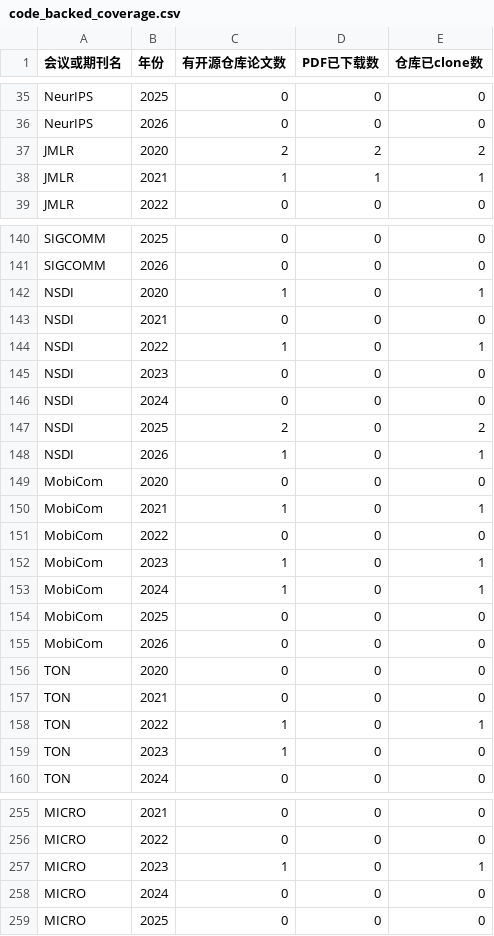
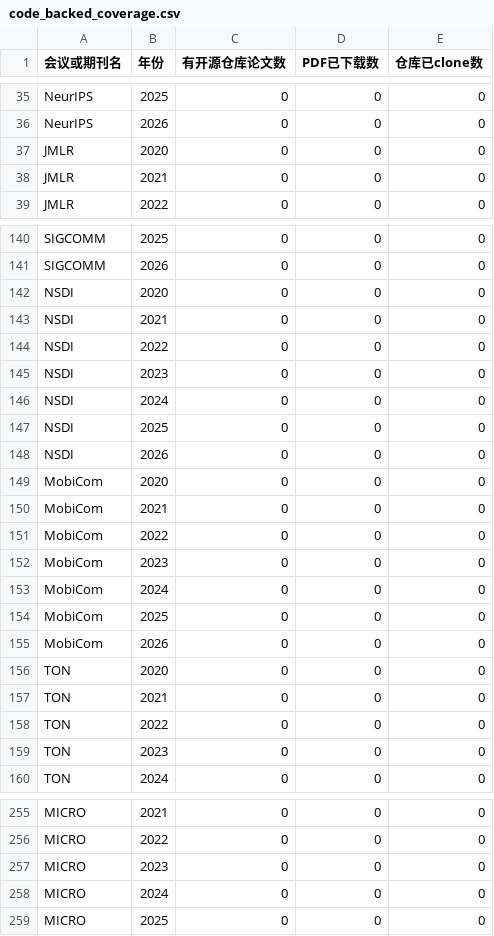
Before and after one commit to ignorancex/cspaper-dataset, a CSV file: data/code_backed_coverage.csv, drawn as a sheet; only a part is shown, gaps mark what is left out; the diff covers the shown part only.

```diff
--- a/data/code_backed_coverage.csv
+++ b/data/code_backed_coverage.csv
@@ -36,4 +36,4 @@ NeurIPS,2025,0,0,0
 NeurIPS,2026,0,0,0
-JMLR,2020,2,2,2
-JMLR,2021,1,1,1
+JMLR,2020,0,0,0
+JMLR,2021,0,0,0
 JMLR,2022,0,0,0
@@ -141,14 +141,14 @@ SIGCOMM,2025,0,0,0
 SIGCOMM,2026,0,0,0
-NSDI,2020,1,0,1
+NSDI,2020,0,0,0
 NSDI,2021,0,0,0
-NSDI,2022,1,0,1
+NSDI,2022,0,0,0
 NSDI,2023,0,0,0
 NSDI,2024,0,0,0
-NSDI,2025,2,0,2
-NSDI,2026,1,0,1
+NSDI,2025,0,0,0
+NSDI,2026,0,0,0
 MobiCom,2020,0,0,0
-MobiCom,2021,1,0,1
+MobiCom,2021,0,0,0
 MobiCom,2022,0,0,0
-MobiCom,2023,1,0,1
-MobiCom,2024,1,0,1
+MobiCom,2023,0,0,0
+MobiCom,2024,0,0,0
 MobiCom,2025,0,0,0
@@ -157,4 +157,4 @@ TON,2020,0,0,0
 TON,2021,0,0,0
-TON,2022,1,0,1
-TON,2023,1,0,0
+TON,2022,0,0,0
+TON,2023,0,0,0
 TON,2024,0,0,0
@@ -256,3 +256,3 @@ MICRO,2021,0,0,0
 MICRO,2022,0,0,0
-MICRO,2023,1,0,1
+MICRO,2023,0,0,0
 MICRO,2024,0,0,0
```
Also changed, not shown: 104 edited cells elsewhere in this file, data/papers_with_code.csv, 3 other files.
